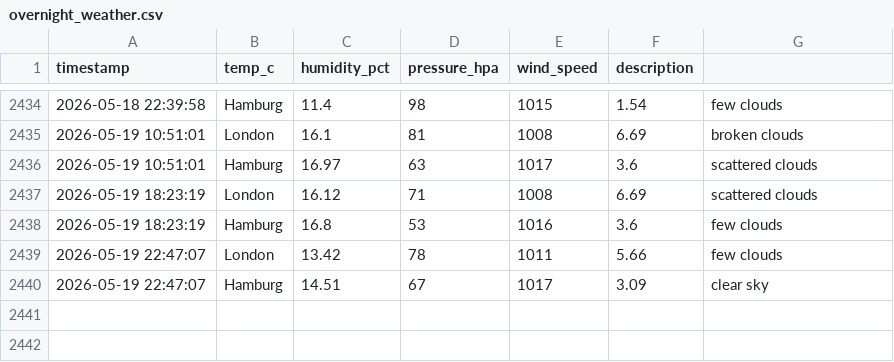
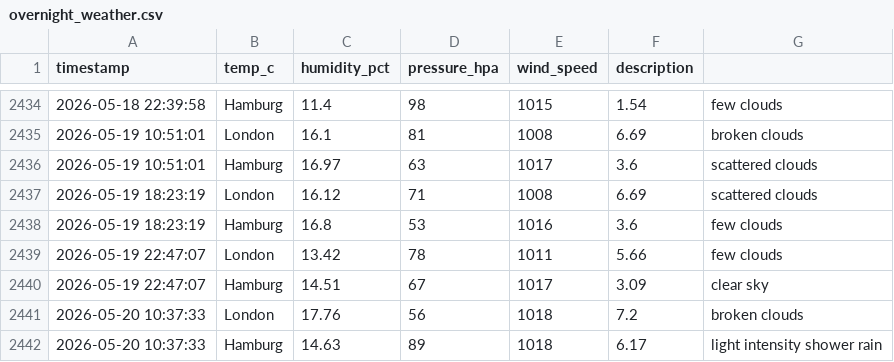
Before and after one commit to vulevu228/Weather-Tracker, a CSV file: overnight_weather.csv, drawn as a sheet; only a part is shown, gaps mark what is left out.

Commit message:
update data

```diff
--- a/overnight_weather.csv
+++ b/overnight_weather.csv
@@ -2440 +2440,3 @@ timestamp,temp_c,humidity_pct,pressure_hpa,wind_speed,description,
 2026-05-19 22:47:07,Hamburg,14.51,67,1017,3.09,clear sky
+2026-05-20 10:37:33,London,17.76,56,1018,7.2,broken clouds
+2026-05-20 10:37:33,Hamburg,14.63,89,1018,6.17,light intensity shower rain
```
